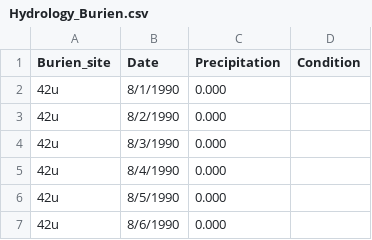
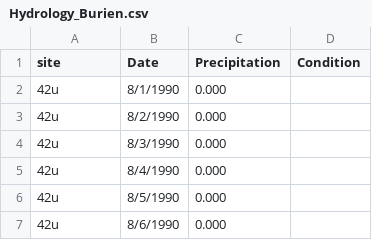
Before and after one commit to ahessler332/Washington_Precipitation, a CSV file: Hydrology_Burien.csv, drawn as a sheet; only a part is shown.

Commit message:
Update Hydrology_Burien.csv

```diff
--- a/Hydrology_Burien.csv
+++ b/Hydrology_Burien.csv
@@ -1,2 +1,2 @@
-Burien_site, Date, Precipitation, Condition
+site, Date, Precipitation, Condition
 42u,8/1/1990,0.000,
```
